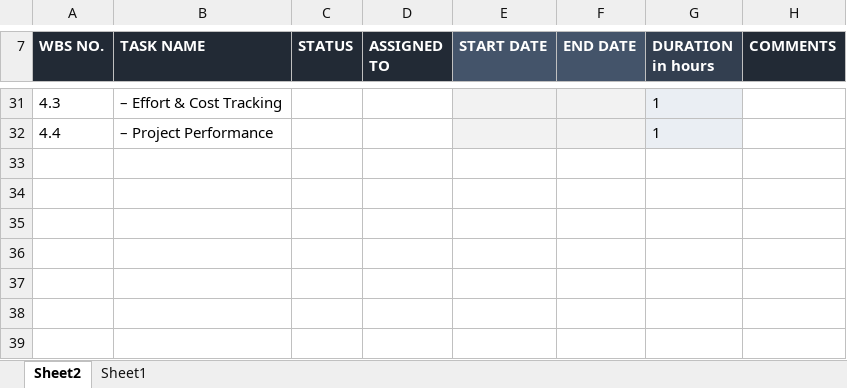
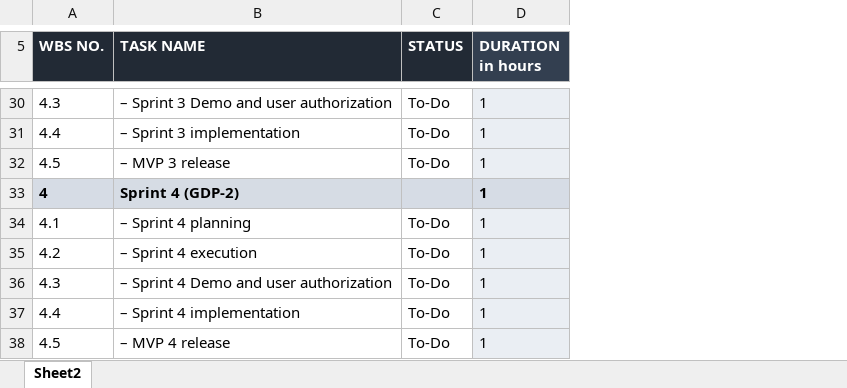
Before and after one commit to sumana-reddy/GDP-1-project, an Excel workbook: Schedule Management .xlsx, sheet Sheet2, drawn as a sheet; only a part is shown, gaps mark what is left out; values as stored, in another font and other column widths than the file's, no borders; removed rows and columns are numbered as before the commit, all else as after; the diff covers the shown part only; the diff names each change by its address in the sheet, - before the commit and + after, or states it on an @@ line.

```diff
--- a/Schedule Management .xlsx (sheet Sheet2)
+++ b/Schedule Management .xlsx (sheet Sheet2)
-sheet tab: Sheet1
-column B (TASK NAME), rows 31-32: – Effort & Cost Tracking | – Project Performance
-column C (STATUS), empty
-column D (ASSIGNED TO), empty
-column E (START DATE), empty
-column F (END DATE), empty
+column B (TASK NAME), rows 30-31: – Sprint 3 Demo and user authorization | – Sprint 3 implementation
+column C (STATUS), rows 30-31: To-Do | To-Do
-column H (COMMENTS), empty
+row 32: 4.5 | – MVP 3 release | To-Do | 1
+row 33: 4 | Sprint 4 (GDP-2) |  | 1
+row 34: 4.1 | – Sprint 4 planning | To-Do | 1
+row 35: 4.2 | – Sprint 4 execution | To-Do | 1
+row 36: 4.3 | – Sprint 4 Demo and user authorization | To-Do | 1
+row 37: 4.4 | – Sprint 4 implementation | To-Do | 1
+row 38: 4.5 | – MVP 4 release | To-Do | 1
```
Also changed, not shown: 4 added rows, 5 removed rows, 2 edited cells and merged cells elsewhere in this sheet.
